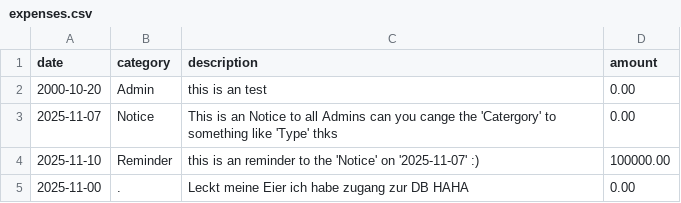
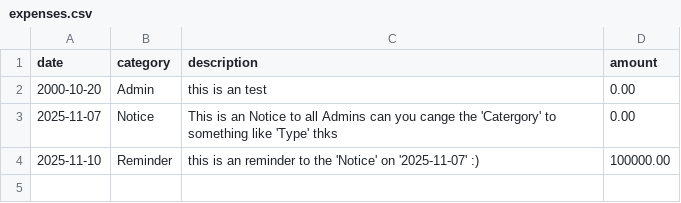
Before and after one commit to de321231/vscodeweb, a CSV file: Tracker/expenses.csv, drawn as a sheet.

Commit message:
admin

```diff
--- a/Tracker/expenses.csv
+++ b/Tracker/expenses.csv
@@ -4,2 +4 @@ date,category,description,amount
 2025-11-10,Reminder,this is an reminder to the 'Notice' on '2025-11-07' :),100000.00
-2025-11-00,.,Leckt meine Eier ich habe zugang zur DB HAHA,0.00
```
